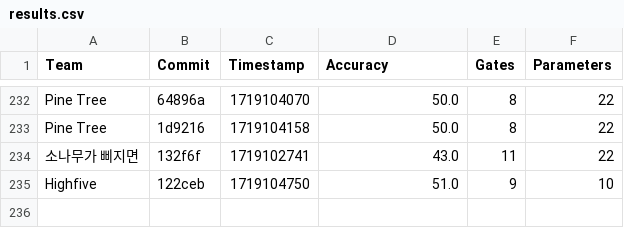
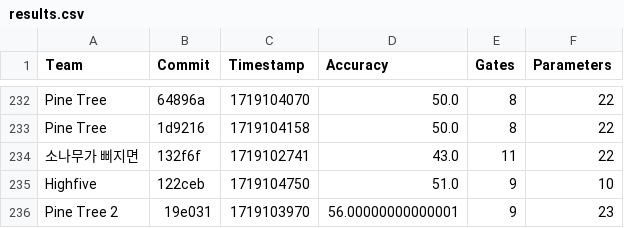
Before and after one commit to willieab/qml-challenge-scorer, a CSV file: site/results.csv, drawn as a sheet; only a part is shown, gaps mark what is left out; the diff names each change by its address in the sheet, - before the commit and + after, or states it on an @@ line.

Commit message:
Scoring 19e031 from Pine Tree 2

```diff
--- a/site/results.csv
+++ b/site/results.csv
+row 236: Pine Tree 2 | 19e031 | 1719103970 | 56.00000000000001 | 9 | 23
```
